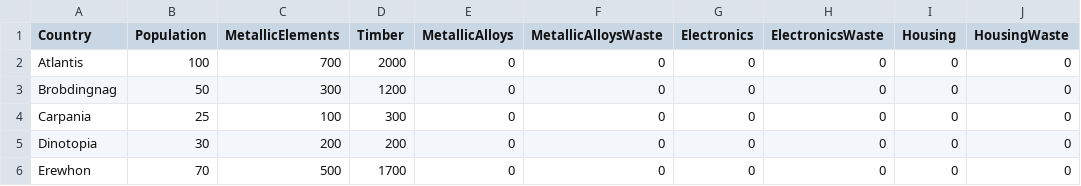
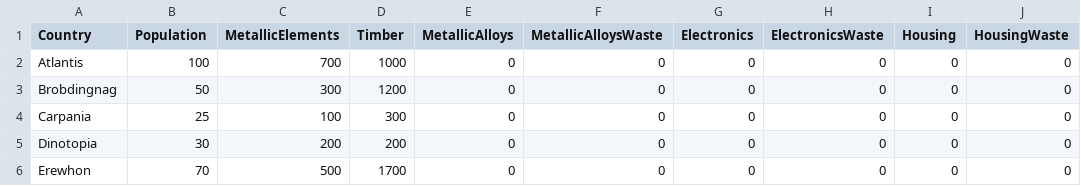
Before and after one commit to bdg221/CS5260, a CSV file: src/cs5260/Inputs/states.csv, drawn as a sheet.

```diff
--- a/src/cs5260/Inputs/states.csv
+++ b/src/cs5260/Inputs/states.csv
@@ -1,3 +1,3 @@
 Country,Population,MetallicElements,Timber,MetallicAlloys,MetallicAlloysWaste,Electronics,ElectronicsWaste,Housing,HousingWaste
-Atlantis,100,700,2000,0,0,0,0,0,0
+Atlantis,100,700,1000,0,0,0,0,0,0
 Brobdingnag,50,300,1200,0,0,0,0,0,0
```
Also changed, not shown: 32 other files.
